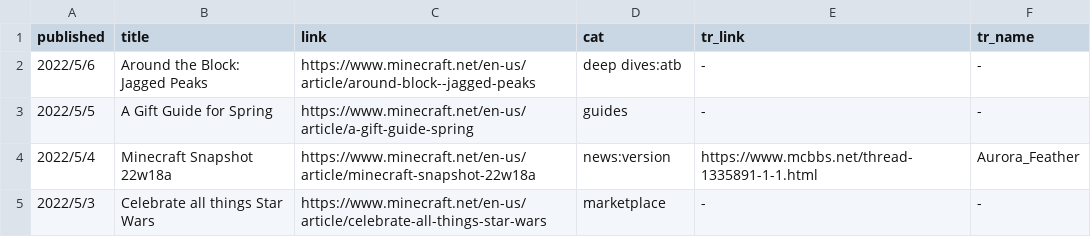
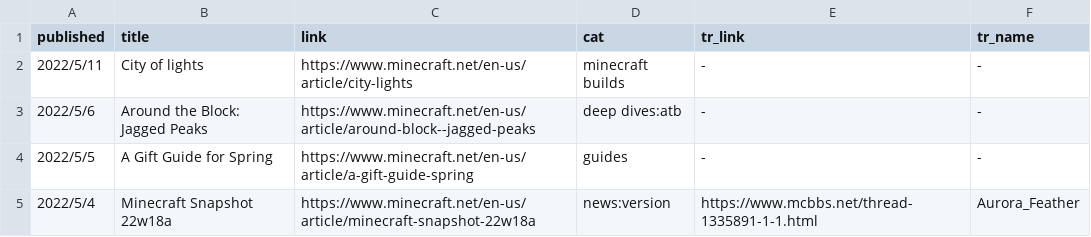
Before and after one commit to SPXFellow/minecraft.net-translations, a CSV file: articles.csv, drawn as a sheet; only a part is shown; the shorter side is filled out with more unchanged rows; the diff names each change by its address in the sheet, - before the commit and + after, or states it on an @@ line.

```diff
--- a/articles.csv
+++ b/articles.csv
+row 2: 2022/5/11 | City of lights | https://www.minecraft.net/en-us/article/city-lights | minecraft builds | - | -
```
